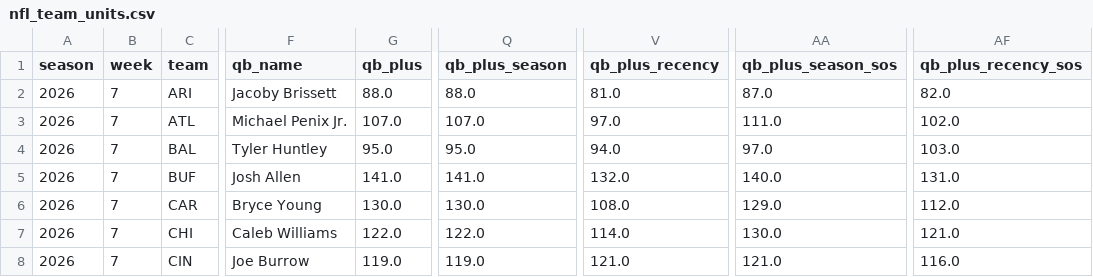
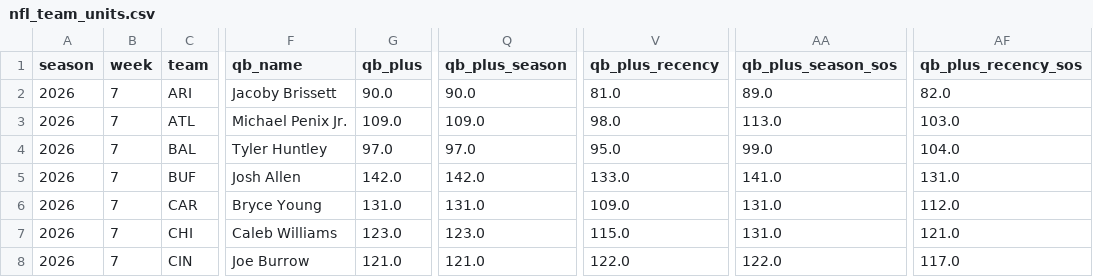
Before and after one commit to JMerchen/mlb_metrics, a CSV file: docs/data/nfl_team_units.csv, drawn as a sheet; only a part is shown, gaps mark what is left out; the diff covers the shown part only; the diff names each change by its address in the sheet, - before the commit and + after, or states it on an @@ line.

```diff
--- a/docs/data/nfl_team_units.csv
+++ b/docs/data/nfl_team_units.csv
-G2 (qb_plus): 88.0
+G2 (qb_plus): 90.0
-Q2 (qb_plus_season): 88.0
+Q2 (qb_plus_season): 90.0
-AA2 (qb_plus_season_sos): 87.0
+AA2 (qb_plus_season_sos): 89.0
-G3 (qb_plus): 107.0
+G3 (qb_plus): 109.0
-Q3 (qb_plus_season): 107.0
+Q3 (qb_plus_season): 109.0
-V3 (qb_plus_recency): 97.0
+V3 (qb_plus_recency): 98.0
-AA3 (qb_plus_season_sos): 111.0
+AA3 (qb_plus_season_sos): 113.0
-AF3 (qb_plus_recency_sos): 102.0
+AF3 (qb_plus_recency_sos): 103.0
-G4 (qb_plus): 95.0
+G4 (qb_plus): 97.0
-Q4 (qb_plus_season): 95.0
+Q4 (qb_plus_season): 97.0
-V4 (qb_plus_recency): 94.0
+V4 (qb_plus_recency): 95.0
-AA4 (qb_plus_season_sos): 97.0
+AA4 (qb_plus_season_sos): 99.0
-AF4 (qb_plus_recency_sos): 103.0
+AF4 (qb_plus_recency_sos): 104.0
-G5 (qb_plus): 141.0
+G5 (qb_plus): 142.0
-Q5 (qb_plus_season): 141.0
+Q5 (qb_plus_season): 142.0
-V5 (qb_plus_recency): 132.0
+V5 (qb_plus_recency): 133.0
-AA5 (qb_plus_season_sos): 140.0
+AA5 (qb_plus_season_sos): 141.0
-G6 (qb_plus): 130.0
+G6 (qb_plus): 131.0
-Q6 (qb_plus_season): 130.0
+Q6 (qb_plus_season): 131.0
-V6 (qb_plus_recency): 108.0
+V6 (qb_plus_recency): 109.0
-AA6 (qb_plus_season_sos): 129.0
+AA6 (qb_plus_season_sos): 131.0
-G7 (qb_plus): 122.0
+G7 (qb_plus): 123.0
-Q7 (qb_plus_season): 122.0
+Q7 (qb_plus_season): 123.0
-V7 (qb_plus_recency): 114.0
+V7 (qb_plus_recency): 115.0
-AA7 (qb_plus_season_sos): 130.0
+AA7 (qb_plus_season_sos): 131.0
-G8 (qb_plus): 119.0
+G8 (qb_plus): 121.0
-Q8 (qb_plus_season): 119.0
+Q8 (qb_plus_season): 121.0
-V8 (qb_plus_recency): 121.0
+V8 (qb_plus_recency): 122.0
-AA8 (qb_plus_season_sos): 121.0
+AA8 (qb_plus_season_sos): 122.0
-AF8 (qb_plus_recency_sos): 116.0
+AF8 (qb_plus_recency_sos): 117.0
```
Also changed, not shown: 116 edited cells elsewhere in this file, data/predictions/nfl_game_predictions.csv, docs/data/nfl_game_picks_picks.csv, 11 other files.
